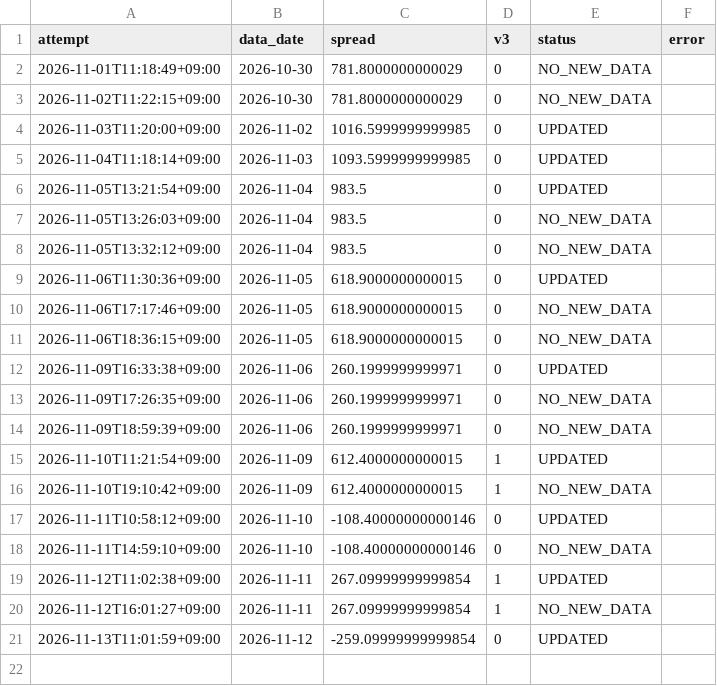
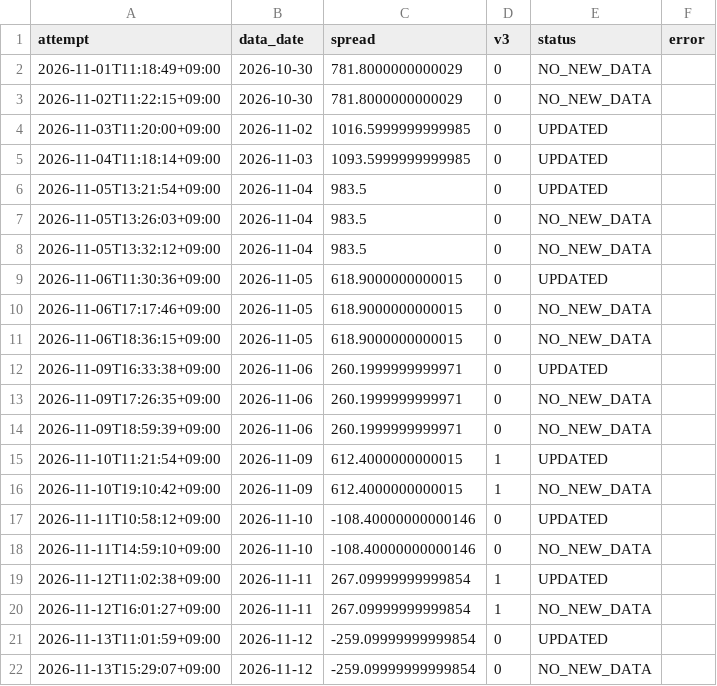
Before and after one commit to tttcoix777-cmd/spread-dashboard, a CSV file: auto_update/logs/metals/2026-11.csv, drawn as a sheet.

```diff
--- a/auto_update/logs/metals/2026-11.csv
+++ b/auto_update/logs/metals/2026-11.csv
@@ -21 +21,2 @@ attempt,data_date,spread,v3,status,error
 2026-11-13T11:01:59+09:00,2026-11-12,-259.09999999999854,0,UPDATED,
+2026-11-13T15:29:07+09:00,2026-11-12,-259.09999999999854,0,NO_NEW_DATA,
```
Also changed, not shown: auto_update/logs/2026-11.csv, 7 other files.
